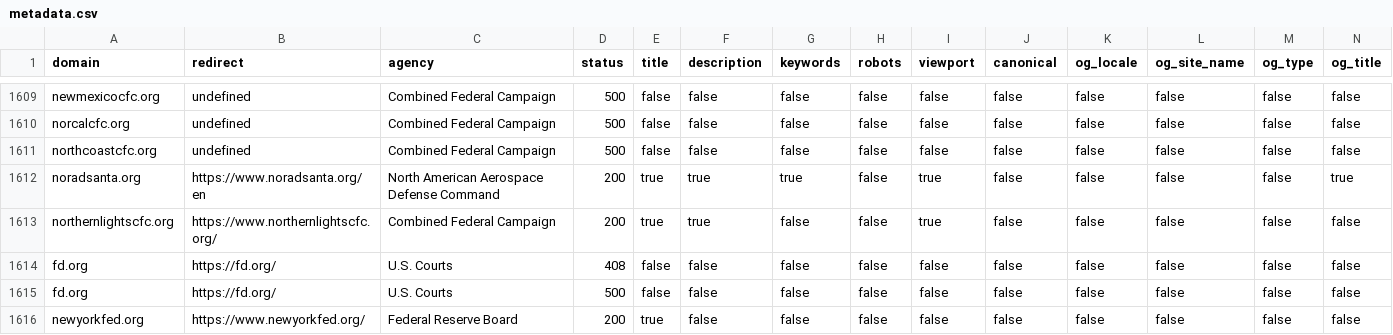
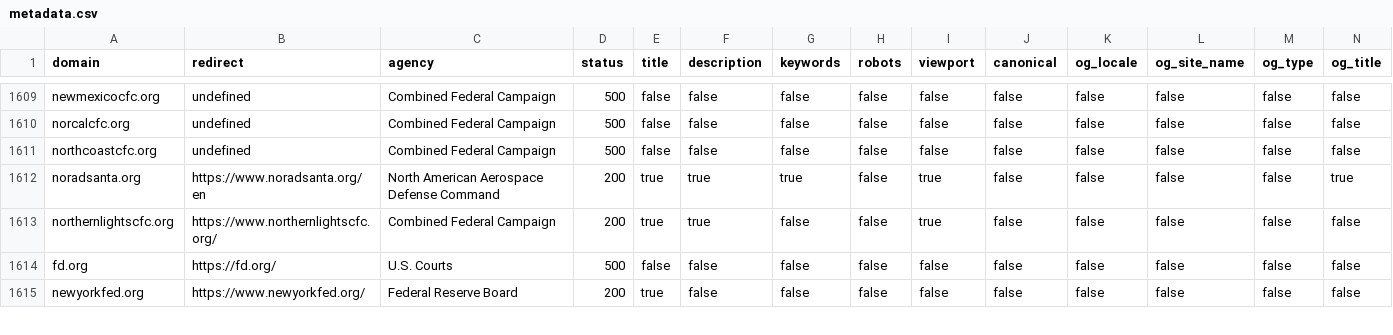
Before and after one commit to civichackingagency/scangov, a CSV file: data/metadata.csv, drawn as a sheet; only a part is shown, gaps mark what is left out; rows hold the shown columns only; the diff names each change by its address in the sheet, - before the commit and + after, or states it on an @@ line.

```diff
--- a/data/metadata.csv
+++ b/data/metadata.csv
-row 1614: fd.org | https://fd.org/ | U.S. Courts | 408 | false | false | false | false | false | false | false | false | false | false
```
Also changed, not shown: 1 other file.
